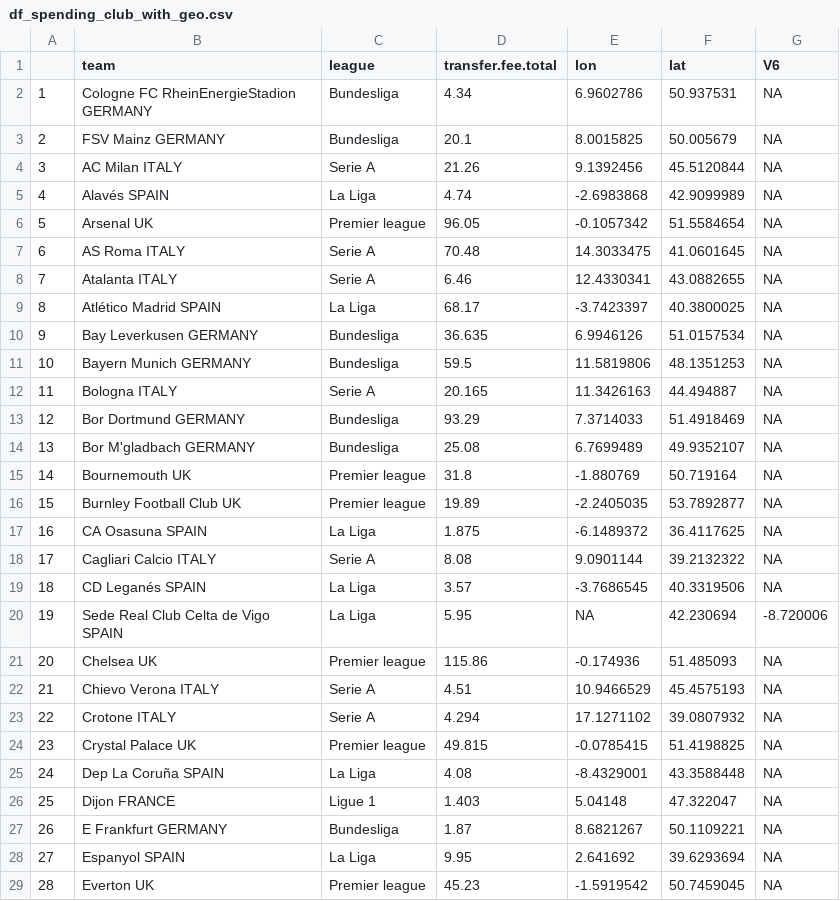
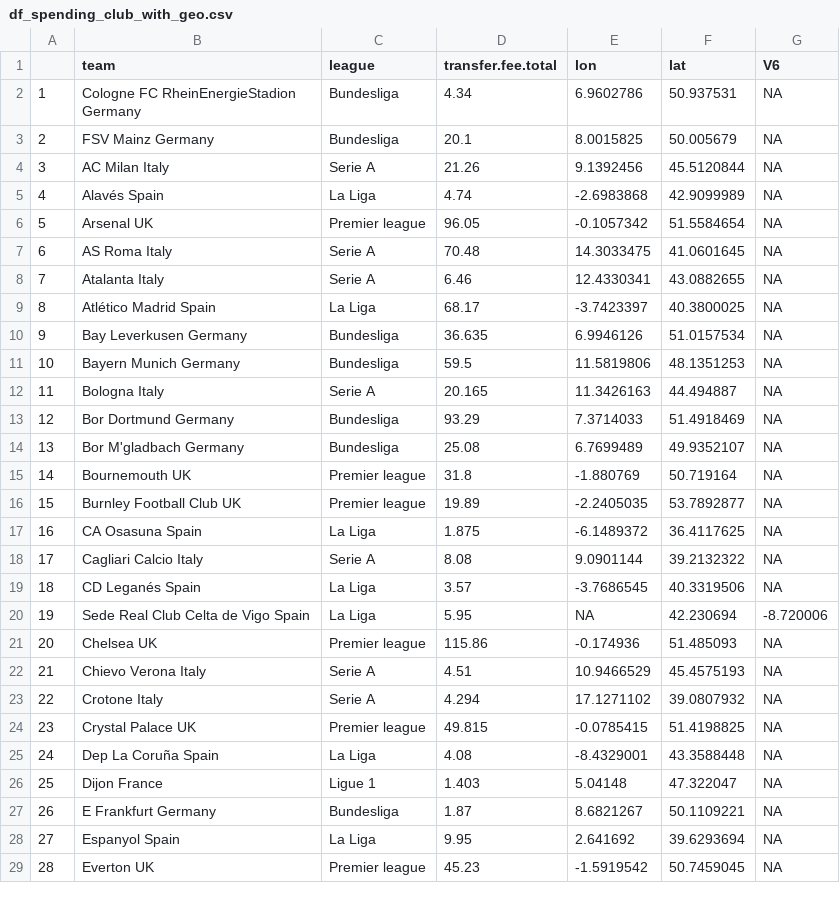
Before and after one commit to basgpol/SDS-group12, a CSV file: Final documents/df_spending_club_with_geo.csv, drawn as a sheet; only a part is shown; the diff covers the shown part only.

Commit message:
small cap

```diff
--- a/Final documents/df_spending_club_with_geo.csv
+++ b/Final documents/df_spending_club_with_geo.csv
@@ -1,29 +1,29 @@
 "","team","league","transfer.fee.total","lon","lat","V6"
-"1"," Cologne FC RheinEnergieStadion GERMANY","Bundesliga",4.34,6.9602786,50.937531,NA
-"2","FSV Mainz  GERMANY","Bundesliga",20.1,8.0015825,50.005679,NA
-"3","AC Milan ITALY","Serie A",21.26,9.1392456,45.5120844,NA
-"4","Alavés SPAIN","La Liga",4.74,-2.6983868,42.9099989,NA
+"1"," Cologne FC RheinEnergieStadion Germany","Bundesliga",4.34,6.9602786,50.937531,NA
+"2","FSV Mainz  Germany","Bundesliga",20.1,8.0015825,50.005679,NA
+"3","AC Milan Italy","Serie A",21.26,9.1392456,45.5120844,NA
+"4","Alavés Spain","La Liga",4.74,-2.6983868,42.9099989,NA
 "5","Arsenal UK","Premier league",96.05,-0.1057342,51.5584654,NA
-"6","AS Roma ITALY","Serie A",70.48,14.3033475,41.0601645,NA
-"7","Atalanta ITALY","Serie A",6.46,12.4330341,43.0882655,NA
-"8","Atlético Madrid SPAIN","La Liga",68.17,-3.7423397,40.3800025,NA
-"9","Bay Leverkusen GERMANY","Bundesliga",36.635,6.9946126,51.0157534,NA
-"10","Bayern Munich  GERMANY","Bundesliga",59.5,11.5819806,48.1351253,NA
-"11","Bologna ITALY","Serie A",20.165,11.3426163,44.494887,NA
-"12","Bor Dortmund GERMANY","Bundesliga",93.29,7.3714033,51.4918469,NA
-"13","Bor M'gladbach GERMANY","Bundesliga",25.08,6.7699489,49.9352107,NA
+"6","AS Roma Italy","Serie A",70.48,14.3033475,41.0601645,NA
+"7","Atalanta Italy","Serie A",6.46,12.4330341,43.0882655,NA
+"8","Atlético Madrid Spain","La Liga",68.17,-3.7423397,40.3800025,NA
+"9","Bay Leverkusen Germany","Bundesliga",36.635,6.9946126,51.0157534,NA
+"10","Bayern Munich  Germany","Bundesliga",59.5,11.5819806,48.1351253,NA
+"11","Bologna Italy","Serie A",20.165,11.3426163,44.494887,NA
+"12","Bor Dortmund Germany","Bundesliga",93.29,7.3714033,51.4918469,NA
+"13","Bor M'gladbach Germany","Bundesliga",25.08,6.7699489,49.9352107,NA
 "14","Bournemouth UK","Premier league",31.8,-1.880769,50.719164,NA
 "15","Burnley Football Club UK","Premier league",19.89,-2.2405035,53.7892877,NA
-"16","CA Osasuna SPAIN","La Liga",1.875,-6.1489372,36.4117625,NA
-"17","Cagliari Calcio ITALY","Serie A",8.08,9.0901144,39.2132322,NA
-"18","CD Leganés SPAIN","La Liga",3.57,-3.7686545,40.3319506,NA
-"19","Sede Real Club Celta de Vigo SPAIN","La Liga",5.95,NA,42.230694,-8.720006
+"16","CA Osasuna Spain","La Liga",1.875,-6.1489372,36.4117625,NA
+"17","Cagliari Calcio Italy","Serie A",8.08,9.0901144,39.2132322,NA
+"18","CD Leganés Spain","La Liga",3.57,-3.7686545,40.3319506,NA
+"19","Sede Real Club Celta de Vigo Spain","La Liga",5.95,NA,42.230694,-8.720006
 "20","Chelsea UK","Premier league",115.86,-0.174936,51.485093,NA
-"21","Chievo Verona ITALY","Serie A",4.51,10.9466529,45.4575193,NA
-"22","Crotone ITALY","Serie A",4.294,17.1271102,39.0807932,NA
+"21","Chievo Verona Italy","Serie A",4.51,10.9466529,45.4575193,NA
+"22","Crotone Italy","Serie A",4.294,17.1271102,39.0807932,NA
 "23","Crystal Palace UK","Premier league",49.815,-0.0785415,51.4198825,NA
-"24","Dep La Coruña SPAIN","La Liga",4.08,-8.4329001,43.3588448,NA
-"25","Dijon FRANCE","Ligue 1",1.403,5.04148,47.322047,NA
-"26","E Frankfurt GERMANY","Bundesliga",1.87,8.6821267,50.1109221,NA
-"27","Espanyol SPAIN","La Liga",9.95,2.641692,39.6293694,NA
+"24","Dep La Coruña Spain","La Liga",4.08,-8.4329001,43.3588448,NA
+"25","Dijon France","Ligue 1",1.403,5.04148,47.322047,NA
+"26","E Frankfurt Germany","Bundesliga",1.87,8.6821267,50.1109221,NA
+"27","Espanyol Spain","La Liga",9.95,2.641692,39.6293694,NA
 "28","Everton UK","Premier league",45.23,-1.5919542,50.7459045,NA
```
Also changed, not shown: 51 edited cells elsewhere in this file.
